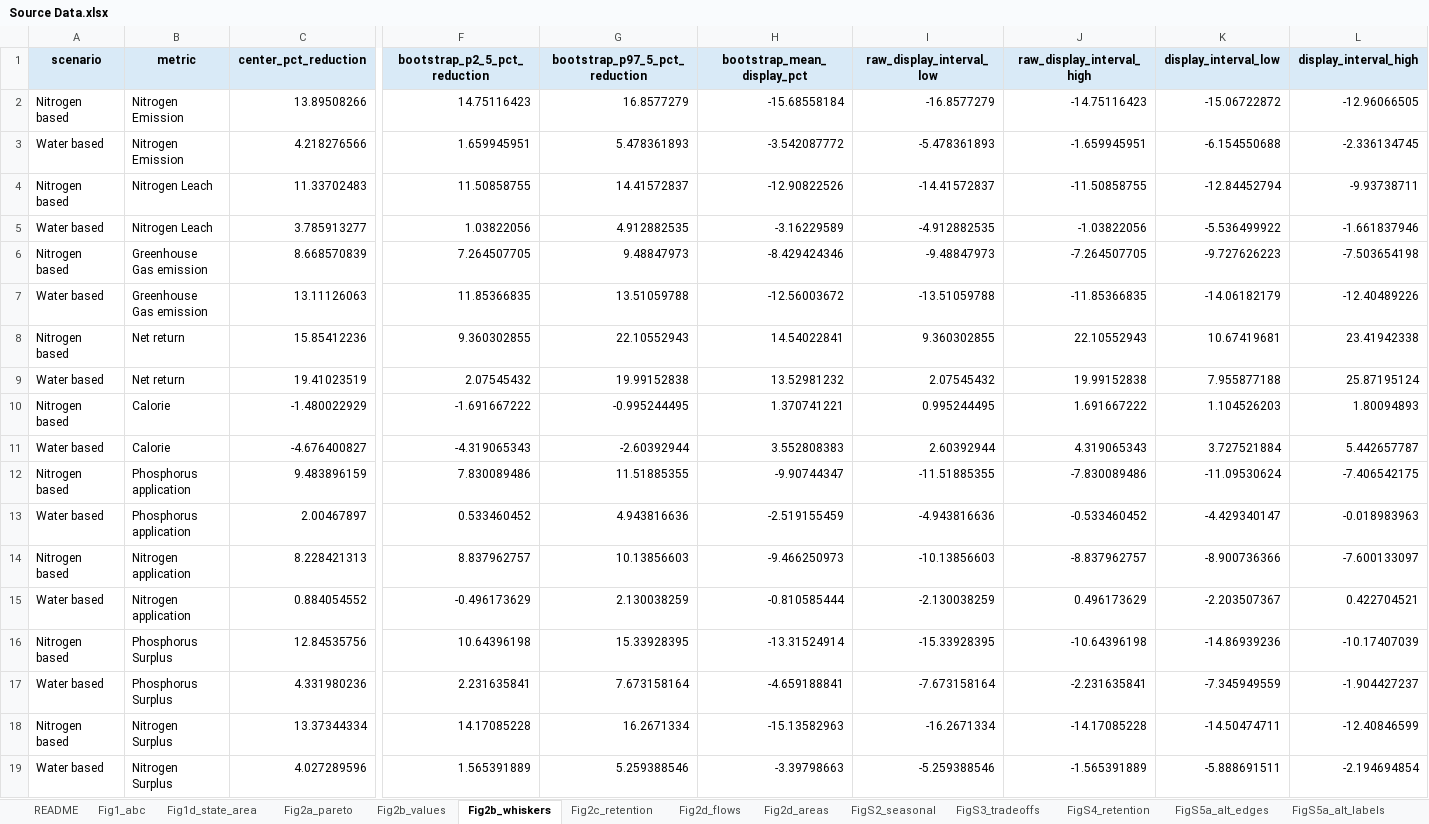
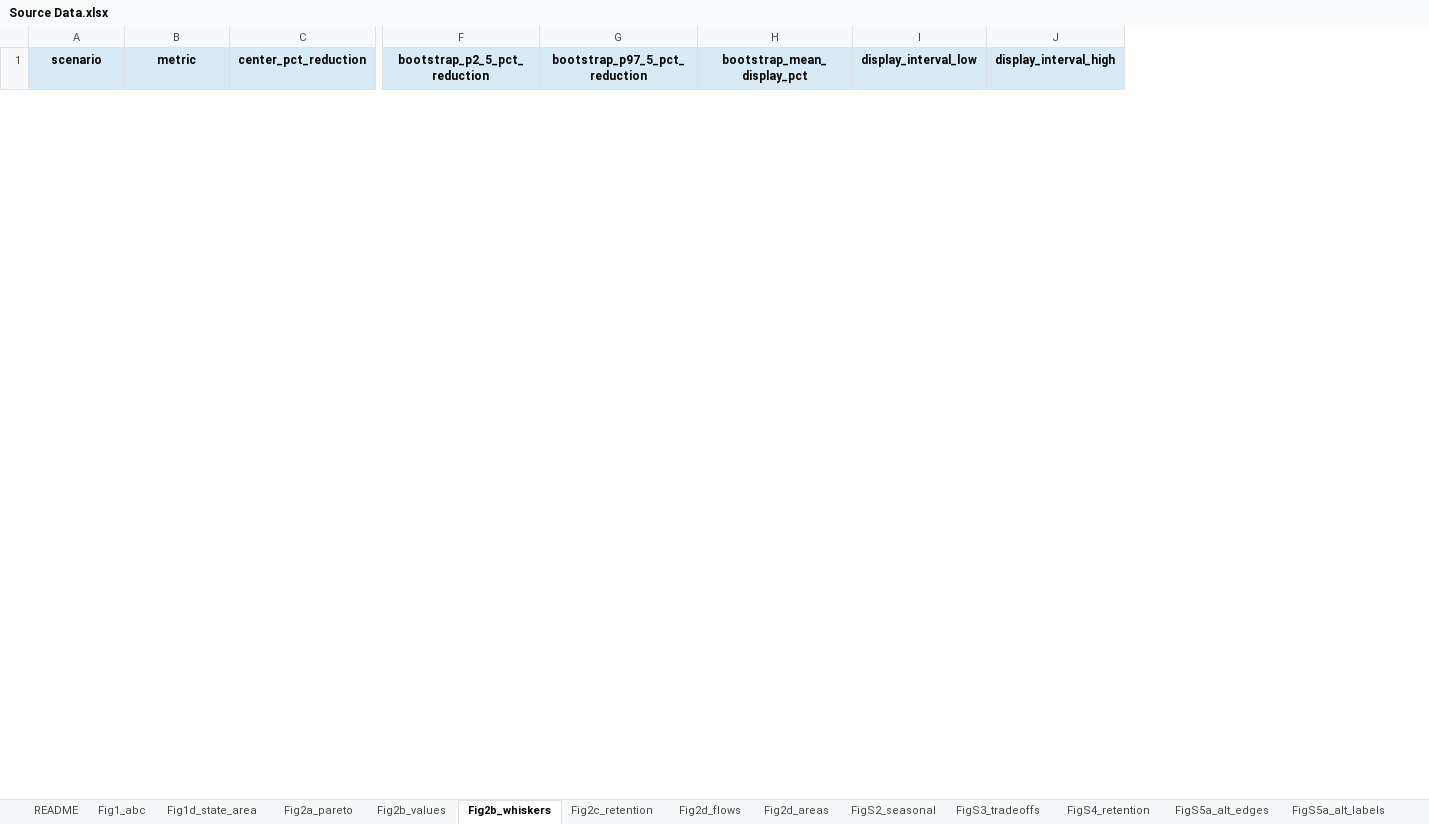
Before and after one commit to udit1408/india-cereal-restructuring-reproducibility, an Excel workbook: submission_assets/source_data/Source Data.xlsx, sheet Fig2b_whiskers, drawn as a sheet; only a part is shown, gaps mark what is left out; values as stored, in another font and other column widths than the file's, no borders; removed rows and columns are numbered as before the commit, all else as after; rows hold the shown columns only; the diff covers the shown part only; the diff names each change by its address in the sheet, - before the commit and + after, or states it on an @@ line.

```diff
--- a/submission_assets/source_data/Source Data.xlsx (sheet Fig2b_whiskers)
+++ b/submission_assets/source_data/Source Data.xlsx (sheet Fig2b_whiskers)
-column I (raw_display_interval_low), empty
-column J (raw_display_interval_high), empty
-row 2: Nitrogen based | Nitrogen Emission | 13.89508266 | 14.75116423 | 16.8577279 | -15.68558184 | -16.8577279 | -14.75116423 | -15.06722872 | -12.96066505
-row 3: Water based | Nitrogen Emission | 4.218276566 | 1.659945951 | 5.478361893 | -3.542087772 | -5.478361893 | -1.659945951 | -6.154550688 | -2.336134745
-row 4: Nitrogen based | Nitrogen Leach | 11.33702483 | 11.50858755 | 14.41572837 | -12.90822526 | -14.41572837 | -11.50858755 | -12.84452794 | -9.93738711
-row 5: Water based | Nitrogen Leach | 3.785913277 | 1.03822056 | 4.912882535 | -3.16229589 | -4.912882535 | -1.03822056 | -5.536499922 | -1.661837946
-row 6: Nitrogen based | Greenhouse Gas emission | 8.668570839 | 7.264507705 | 9.48847973 | -8.429424346 | -9.48847973 | -7.264507705 | -9.727626223 | -7.503654198
-row 7: Water based | Greenhouse Gas emission | 13.11126063 | 11.85366835 | 13.51059788 | -12.56003672 | -13.51059788 | -11.85366835 | -14.06182179 | -12.40489226
-row 8: Nitrogen based | Net return | 15.85412236 | 9.360302855 | 22.10552943 | 14.54022841 | 9.360302855 | 22.10552943 | 10.67419681 | 23.41942338
-row 9: Water based | Net return | 19.41023519 | 2.07545432 | 19.99152838 | 13.52981232 | 2.07545432 | 19.99152838 | 7.955877188 | 25.87195124
-row 10: Nitrogen based | Calorie | -1.480022929 | -1.691667222 | -0.995244495 | 1.370741221 | 0.995244495 | 1.691667222 | 1.104526203 | 1.80094893
-row 11: Water based | Calorie | -4.676400827 | -4.319065343 | -2.60392944 | 3.552808383 | 2.60392944 | 4.319065343 | 3.727521884 | 5.442657787
-row 12: Nitrogen based | Phosphorus application | 9.483896159 | 7.830089486 | 11.51885355 | -9.90744347 | -11.51885355 | -7.830089486 | -11.09530624 | -7.406542175
-row 13: Water based | Phosphorus application | 2.00467897 | 0.533460452 | 4.943816636 | -2.519155459 | -4.943816636 | -0.533460452 | -4.429340147 | -0.018983963
-row 14: Nitrogen based | Nitrogen application | 8.228421313 | 8.837962757 | 10.13856603 | -9.466250973 | -10.13856603 | -8.837962757 | -8.900736366 | -7.600133097
-row 15: Water based | Nitrogen application | 0.884054552 | -0.496173629 | 2.130038259 | -0.810585444 | -2.130038259 | 0.496173629 | -2.203507367 | 0.422704521
-row 16: Nitrogen based | Phosphorus Surplus | 12.84535756 | 10.64396198 | 15.33928395 | -13.31524914 | -15.33928395 | -10.64396198 | -14.86939236 | -10.17407039
-row 17: Water based | Phosphorus Surplus | 4.331980236 | 2.231635841 | 7.673158164 | -4.659188841 | -7.673158164 | -2.231635841 | -7.345949559 | -1.904427237
-row 18: Nitrogen based | Nitrogen Surplus | 13.37344334 | 14.17085228 | 16.2671334 | -15.13582963 | -16.2671334 | -14.17085228 | -14.50474711 | -12.40846599
-row 19: Water based | Nitrogen Surplus | 4.027289596 | 1.565391889 | 5.259388546 | -3.39798663 | -5.259388546 | -1.565391889 | -5.888691511 | -2.194694854
```
Also changed, not shown: 20 added rows and 2 removed rows elsewhere in this sheet, sheet FigS20_frontier, sheet Fig2a_pareto, sheet Fig2d_areas, sheet FigS21_flags, sheet FigS4_retention, sheet FigS18b_whisk_cmp, 11 more sheets, 4 other files.
